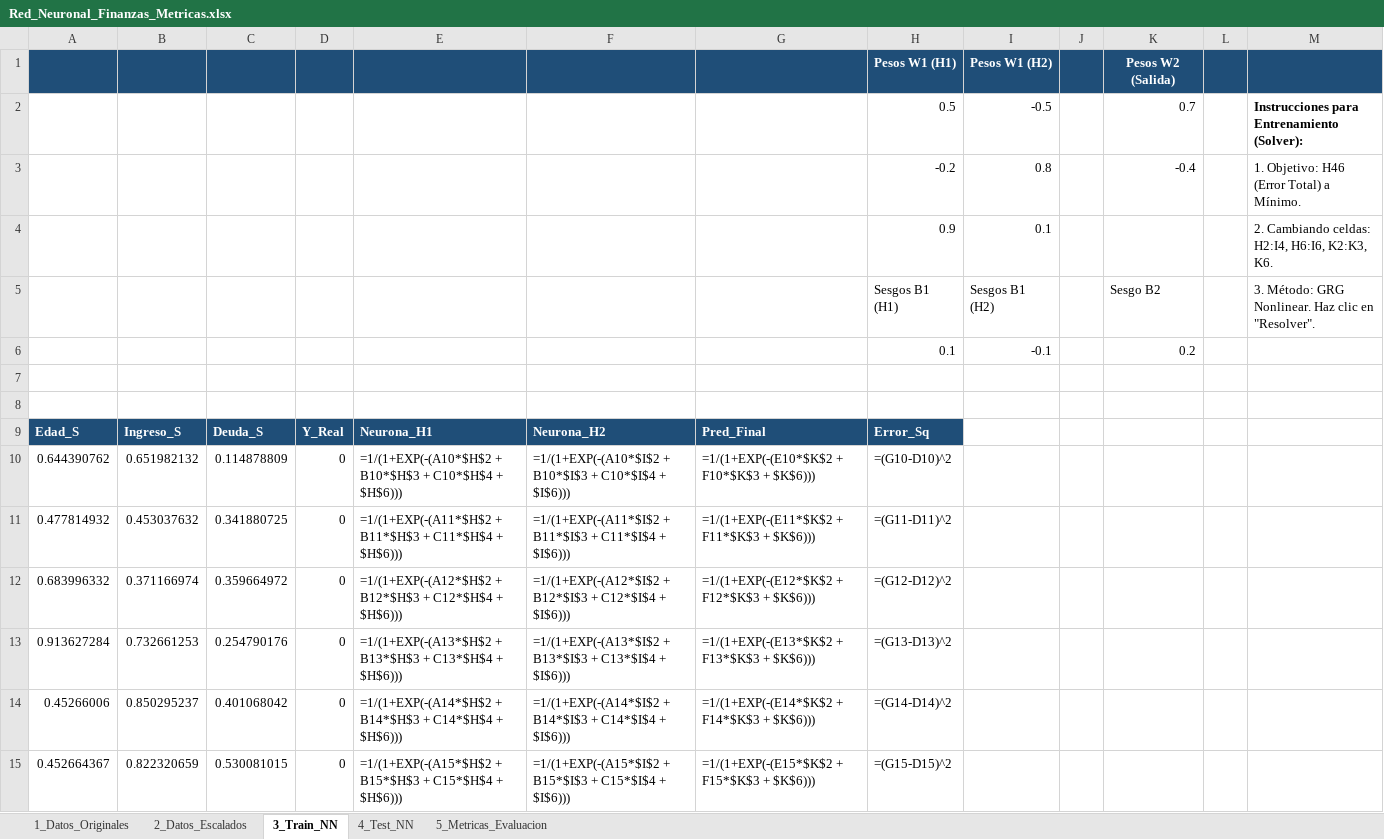
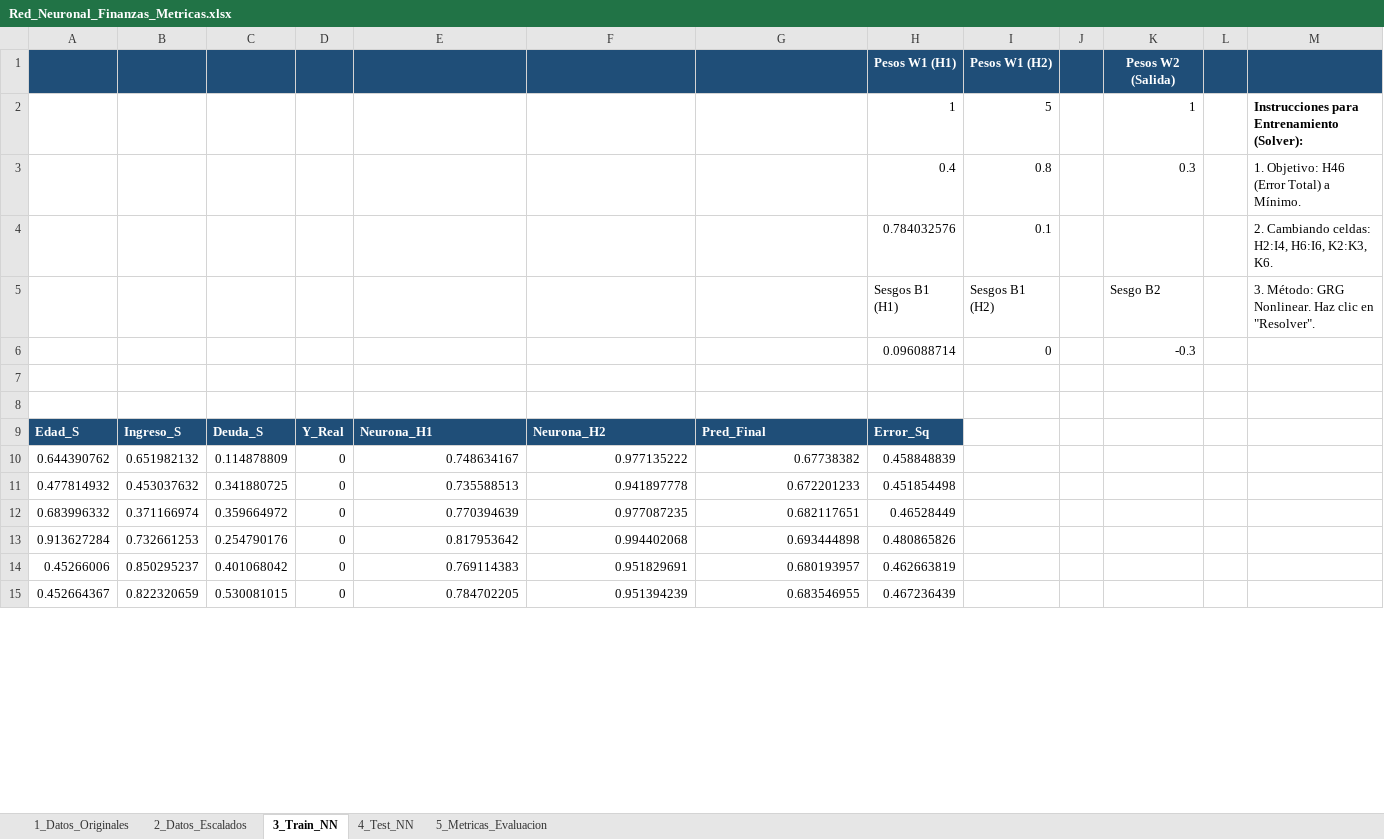
Before and after one commit to cnunezc/Diplomado-Ciencia-de-Datos-para-Finanzas-202602, an Excel workbook: Excel para Finanzas - parte 2/Clase 1/Red_Neuronal_Finanzas_Metricas.xlsx, sheet 3_Train_NN, drawn as a sheet; only a part is shown; values as stored, in another font and other column widths than the file's, no borders; formulas without a stored value are shown as written; removed rows and columns are numbered as before the commit, all else as after; the diff covers the shown part only; the diff names each change by its address in the sheet, - before the commit and + after, or states it on an @@ line.

```diff
--- a/Excel para Finanzas - parte 2/Clase 1/Red_Neuronal_Finanzas_Metricas.xlsx (sheet 3_Train_NN)
+++ b/Excel para Finanzas - parte 2/Clase 1/Red_Neuronal_Finanzas_Metricas.xlsx (sheet 3_Train_NN)
-row 2:  |  |  |  |  |  |  | 0.5 | -0.5 |  | 0.7 |  | Instrucciones para Entrenamiento (Solver):
-row 3:  |  |  |  |  |  |  | -0.2 | 0.8 |  | -0.4 |  | 1. Objetivo: H46 (Error Total) a Mínimo.
+row 2:  |  |  |  |  |  |  | 1 | 5 |  | 1 |  | Instrucciones para Entrenamiento (Solver):
+row 3:  |  |  |  |  |  |  | 0.4 | 0.8 |  | 0.3 |  | 1. Objetivo: H46 (Error Total) a Mínimo.
-H4: 0.9
+H4: 0.784032576
-row 6:  |  |  |  |  |  |  | 0.1 | -0.1 |  | 0.2
+row 6:  |  |  |  |  |  |  | 0.096088714 | 0 |  | -0.3
-E10: =1/(1+EXP(-(A10*$H$2 + B10*$H$3 + C10*$H$4 + $H$6)))
+E10: 0.748634167
-F10: =1/(1+EXP(-(A10*$I$2 + B10*$I$3 + C10*$I$4 + $I$6)))
+F10: 0.977135222
-G10: =1/(1+EXP(-(E10*$K$2 + F10*$K$3 + $K$6)))
+G10: 0.67738382
-H10: =(G10-D10)^2
+H10: 0.458848839
-E11: =1/(1+EXP(-(A11*$H$2 + B11*$H$3 + C11*$H$4 + $H$6)))
+E11: 0.735588513
-F11: =1/(1+EXP(-(A11*$I$2 + B11*$I$3 + C11*$I$4 + $I$6)))
+F11: 0.941897778
-G11: =1/(1+EXP(-(E11*$K$2 + F11*$K$3 + $K$6)))
+G11: 0.672201233
-H11: =(G11-D11)^2
+H11: 0.451854498
-E12: =1/(1+EXP(-(A12*$H$2 + B12*$H$3 + C12*$H$4 + $H$6)))
+E12: 0.770394639
-F12: =1/(1+EXP(-(A12*$I$2 + B12*$I$3 + C12*$I$4 + $I$6)))
+F12: 0.977087235
-G12: =1/(1+EXP(-(E12*$K$2 + F12*$K$3 + $K$6)))
+G12: 0.682117651
-H12: =(G12-D12)^2
+H12: 0.46528449
-E13: =1/(1+EXP(-(A13*$H$2 + B13*$H$3 + C13*$H$4 + $H$6)))
+E13: 0.817953642
-F13: =1/(1+EXP(-(A13*$I$2 + B13*$I$3 + C13*$I$4 + $I$6)))
+F13: 0.994402068
-G13: =1/(1+EXP(-(E13*$K$2 + F13*$K$3 + $K$6)))
+G13: 0.693444898
-H13: =(G13-D13)^2
+H13: 0.480865826
-E14: =1/(1+EXP(-(A14*$H$2 + B14*$H$3 + C14*$H$4 + $H$6)))
+E14: 0.769114383
-F14: =1/(1+EXP(-(A14*$I$2 + B14*$I$3 + C14*$I$4 + $I$6)))
+F14: 0.951829691
-G14: =1/(1+EXP(-(E14*$K$2 + F14*$K$3 + $K$6)))
+G14: 0.680193957
-H14: =(G14-D14)^2
+H14: 0.462663819
-E15: =1/(1+EXP(-(A15*$H$2 + B15*$H$3 + C15*$H$4 + $H$6)))
+E15: 0.784702205
-F15: =1/(1+EXP(-(A15*$I$2 + B15*$I$3 + C15*$I$4 + $I$6)))
+F15: 0.951394239
-G15: =1/(1+EXP(-(E15*$K$2 + F15*$K$3 + $K$6)))
+G15: 0.683546955
-H15: =(G15-D15)^2
+H15: 0.467236439
```
Also changed, not shown: 117 edited cells elsewhere in this sheet, sheet 5_Metricas_Evaluacion, sheet 4_Test_NN, Excel para Finanzas - parte 2/Evaluación/Plantilla_Supervisado_Trabajo.xlsx.
